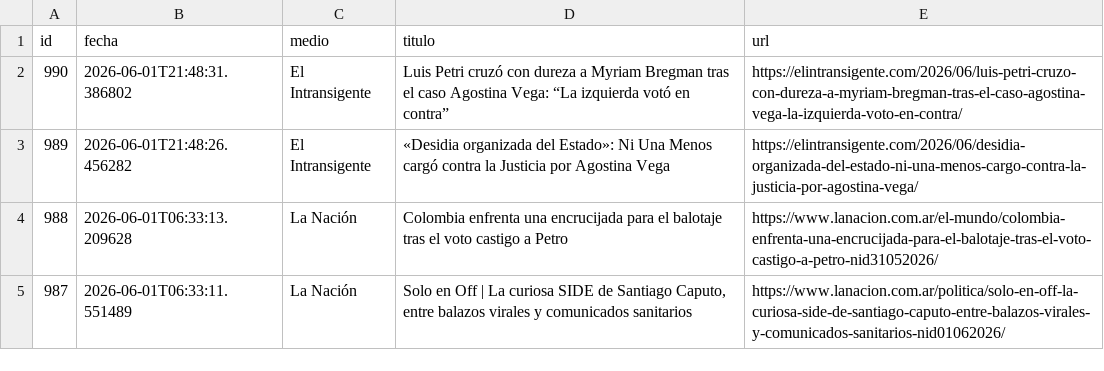
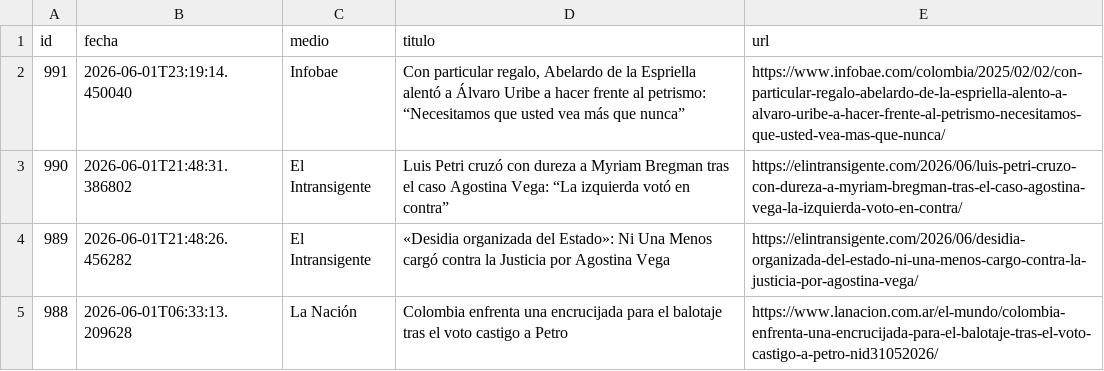
Before and after one commit to ElvisChatzky/BusProyect, a CSV file: data/historico.csv, drawn as a sheet; only a part is shown; the shorter side is filled out with more unchanged rows; the diff names each change by its address in the sheet, - before the commit and + after, or states it on an @@ line.

```diff
--- a/data/historico.csv
+++ b/data/historico.csv
+row 2: 991 | 2026-06-01T23:19:14.450040 | Infobae | Con particular regalo, Abelardo de la Espriella alentó a Álvaro Uribe a hacer frente al petrismo: “Necesitamos que usted vea más que nunca” | https://www.infobae.com/colombia/2025/02/02/con-particular-regalo-abelardo-de-la-espriella-alento-a-alvaro-uribe-a-hacer-frente-al-petrismo-necesitamos-que-usted-vea-mas-que-nunca/
```
Also changed, not shown: data/hoy.csv, 1 other file.
